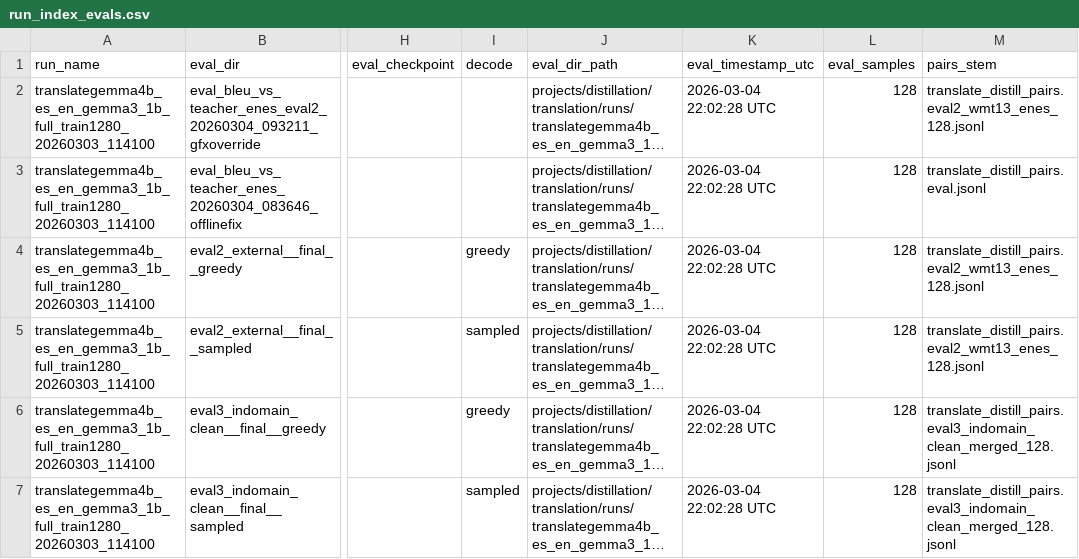
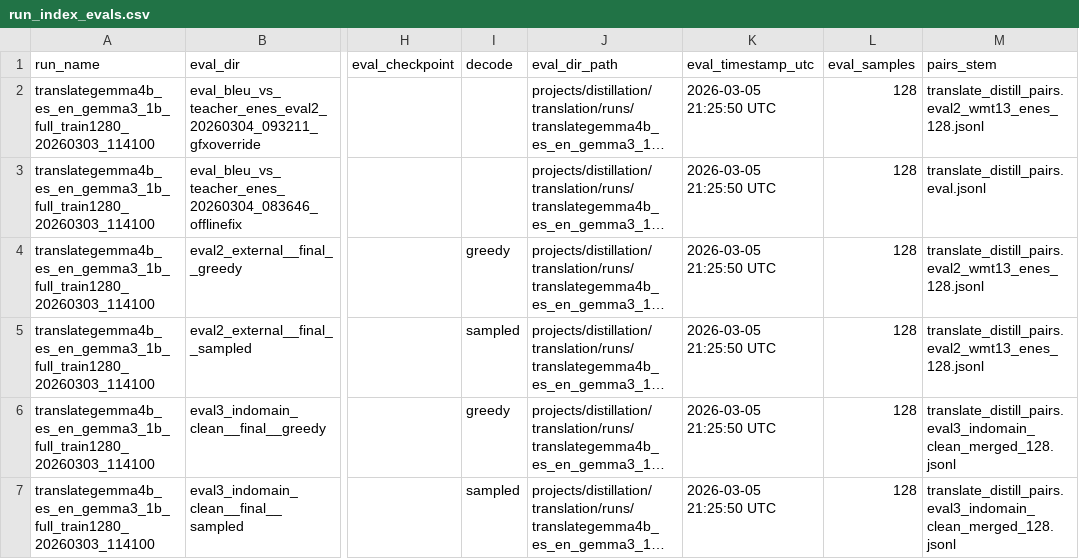
Before and after one commit to clocksmith/gamma, a CSV file: projects/distillation/translation/runs/run_index_evals.csv, drawn as a sheet; only a part is shown, gaps mark what is left out; long unchanged cells end in …; the diff covers the shown part only; the diff names each change by its address in the sheet, - before the commit and + after, or states it on an @@ line.

```diff
--- a/projects/distillation/translation/runs/run_index_evals.csv
+++ b/projects/distillation/translation/runs/run_index_evals.csv
-K2:K7 (eval_timestamp_utc): 2026-03-04 22:02:28 UTC
+K2:K7 (eval_timestamp_utc): 2026-03-05 21:25:50 UTC
```
Also changed, not shown: 3 added rows and 14 edited cells elsewhere in this file, projects/distillation/translation/runs/run_index_compare.csv, projects/distillation/translation/runs/run_index_runs.csv, 5 other files.
